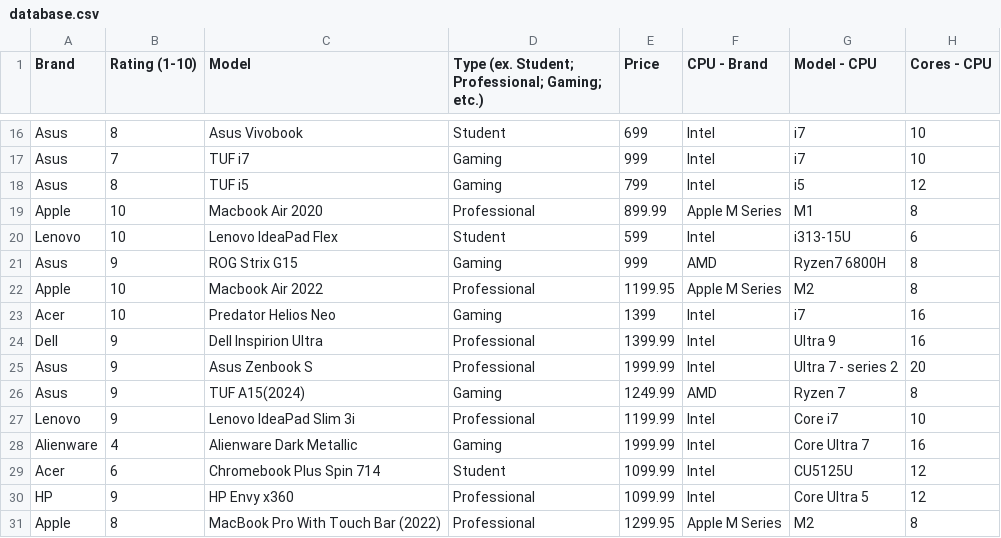
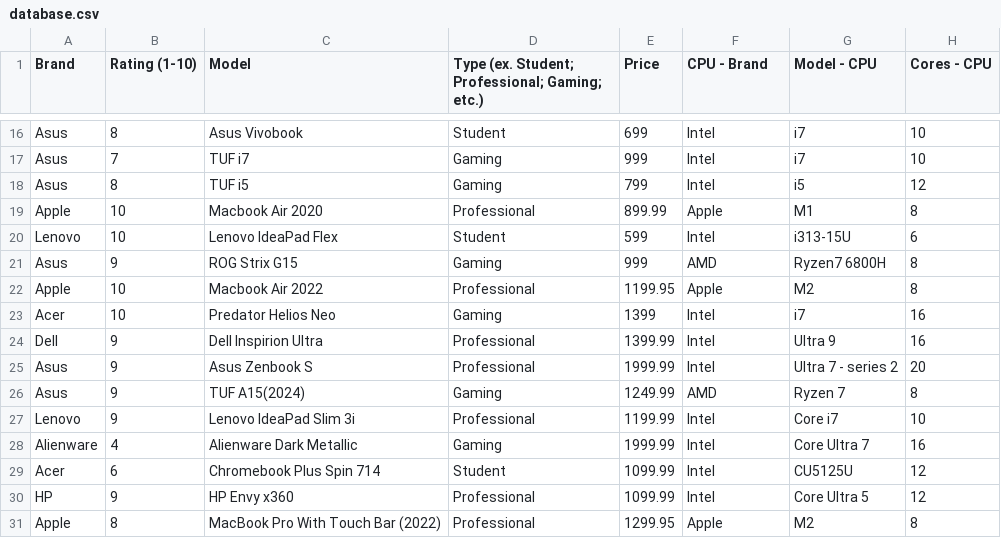
Before and after one commit to StevenChen16/ICS3U-Laptop-Store, a CSV file: data/database.csv, drawn as a sheet; only a part is shown, gaps mark what is left out; the diff names each change by its address in the sheet, - before the commit and + after, or states it on an @@ line.

Commit message:
Update database.csv

```diff
--- a/data/database.csv
+++ b/data/database.csv
-F19 (CPU - Brand): Apple M Series
+F19 (CPU - Brand): Apple
-F22 (CPU - Brand): Apple M Series
+F22 (CPU - Brand): Apple
-F31 (CPU - Brand): Apple M Series
+F31 (CPU - Brand): Apple
```
